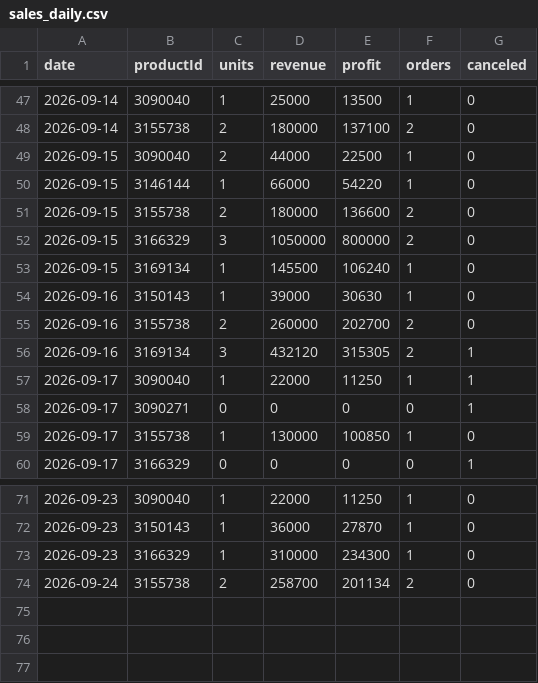
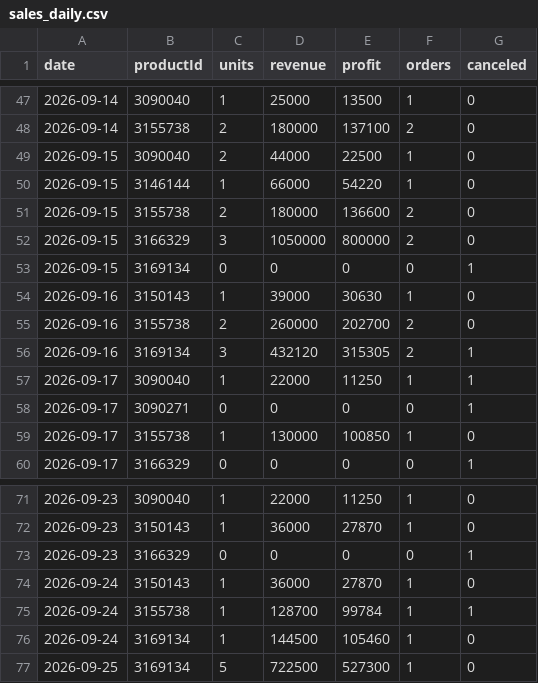
Before and after one commit to ckimework-commits/uzum-1701-dashboard, a CSV file: data/sales_daily.csv, drawn as a sheet; only a part is shown, gaps mark what is left out.

```diff
--- a/data/sales_daily.csv
+++ b/data/sales_daily.csv
@@ -52,3 +52,3 @@ date,productId,units,revenue,profit,orders,canceled
 2026-09-15,3166329,3,1050000,800000,2,0
-2026-09-15,3169134,1,145500,106240,1,0
+2026-09-15,3169134,0,0,0,0,1
 2026-09-16,3150143,1,39000,30630,1,0
@@ -72,3 +72,6 @@ date,productId,units,revenue,profit,orders,canceled
 2026-09-23,3150143,1,36000,27870,1,0
-2026-09-23,3166329,1,310000,234300,1,0
-2026-09-24,3155738,2,258700,201134,2,0
+2026-09-23,3166329,0,0,0,0,1
+2026-09-24,3150143,1,36000,27870,1,0
+2026-09-24,3155738,1,128700,99784,1,1
+2026-09-24,3169134,1,144500,105460,1,0
+2026-09-25,3169134,5,722500,527300,1,0
```
Also changed, not shown: data/portfolio_log.csv, 1 other file.
